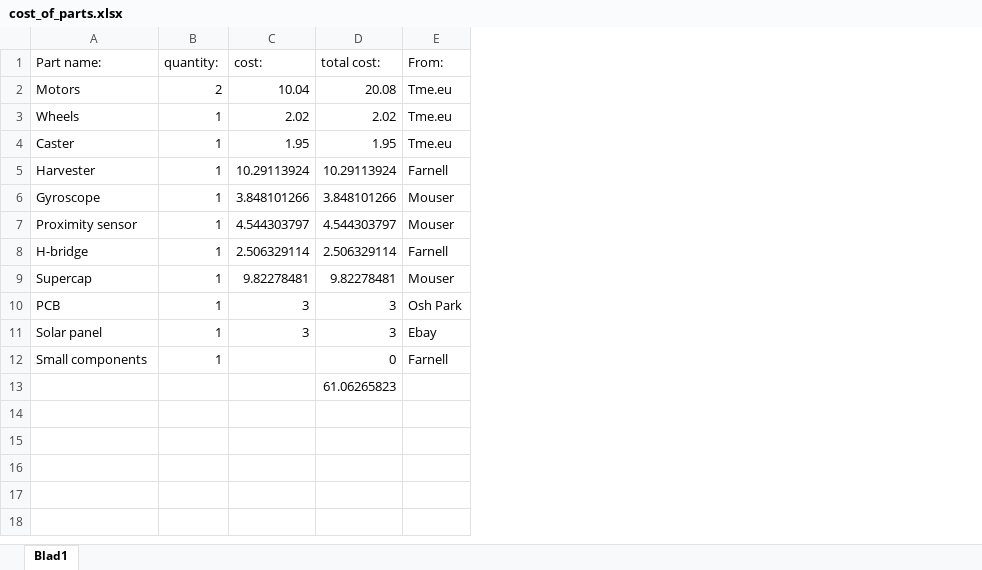
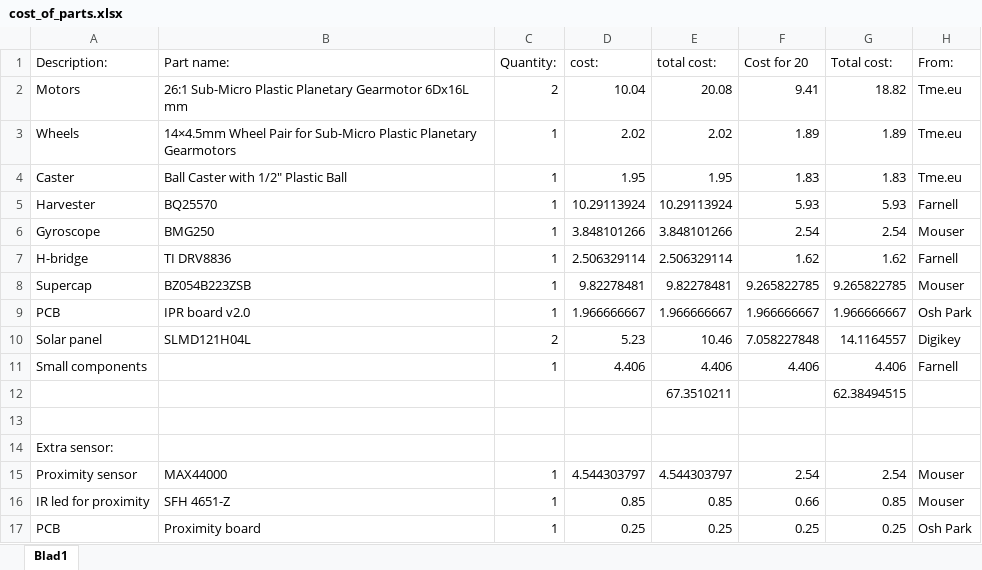
Before and after one commit to amjadmajid/ipRobot, an Excel workbook: Latex/Thesis/data/cost_of_parts.xlsx, sheet Blad1, drawn as a sheet; values as stored, in another font and other column widths than the file's, no borders; removed rows and columns are numbered as before the commit, all else as after; the diff names each change by its address in the sheet, - before the commit and + after, or states it on an @@ line.

Commit message:
Updated cost_of_parts.xlsx

```diff
--- a/Latex/Thesis/data/cost_of_parts.xlsx (sheet Blad1)
+++ b/Latex/Thesis/data/cost_of_parts.xlsx (sheet Blad1)
+column B (Part name:), rows 2-9: 26:1 Sub-Micro Plastic Planetary Gearmotor 6Dx16L mm | 14×4.5mm Wheel Pair for Sub-Micro Plastic Planetary Gearmotors | Ball Caster with 1/2″ Plastic Ball | BQ25570 | BMG250 | TI DRV8836 | BZ054B223ZSB | IPR board v2.0
+column F (Cost for 20), rows 2-9: 9.41 | 1.89 | 1.83 | 5.93 | 2.54 | 1.62 | 9.265822785 | 1.966666667; row 11: 4.406
+column G (Total cost:), rows 2-9: 18.82 | 1.89 | 1.83 | 5.93 | 2.54 | 1.62 | 9.265822785 | 1.966666667; rows 11-12: 4.406 | 62.38494515
-A1: Part name:
+A1: Description:
-C1: quantity:
+C1: Quantity:
-D9 (cost:): 3
+D9 (cost:): 1.966666667
-E9 (total cost:): 3
+E9 (total cost:): 1.966666667
-row 11: Solar panel | 1 | 3 | 3 | Ebay
+row 10: Solar panel | SLMD121H04L | 2 | 5.23 | 10.46 | 7.058227848 | 14.1164557 | Digikey
-D11 (cost:): (empty)
+D11 (cost:): 4.406
-E11 (total cost:): 0
+E11 (total cost:): 4.406
-E12 (total cost:): 61.06265823
+E12 (total cost:): 67.3510211
+row 13: (empty)
+row 14: Extra sensor:
@@ row 7 moved to row 15: Proximity sensor @@
+row 16: IR led for proximity | SFH 4651-Z | 1 | 0.85 | 0.85 | 0.66 | 0.85 | Mouser
+row 17: PCB | Proximity board | 1 | 0.25 | 0.25 | 0.25 | 0.25 | Osh Park
```
Also changed, not shown: formulas that keep their value.
